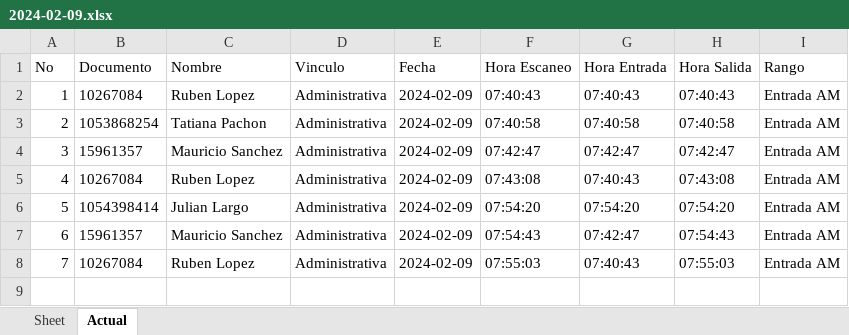
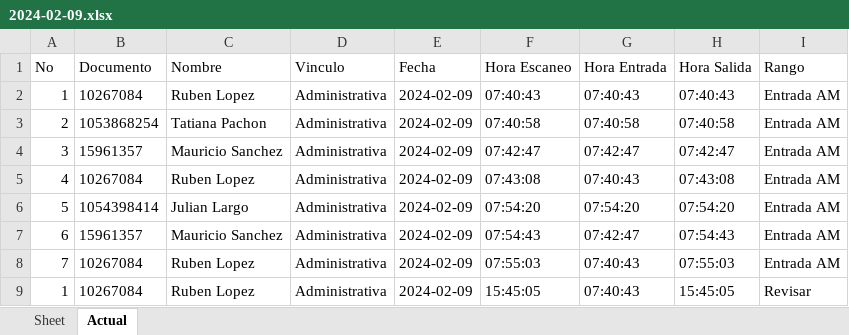
Before and after one commit to JulianLargo72/Sistema-Control-de-acceso-Maestri-Ontrack, an Excel workbook: registros_excel/2024-02-09.xlsx, sheet Actual, drawn as a sheet; values as stored, in another font and other column widths than the file's, no borders; the diff names each change by its address in the sheet, - before the commit and + after, or states it on an @@ line.

```diff
--- a/registros_excel/2024-02-09.xlsx (sheet Actual)
+++ b/registros_excel/2024-02-09.xlsx (sheet Actual)
+row 9: 1 | 10267084 | Ruben Lopez | Administrativa | 2024-02-09 | 15:45:05 | 07:40:43 | 15:45:05 | Revisar
```
Also changed, not shown: 7 other files.
